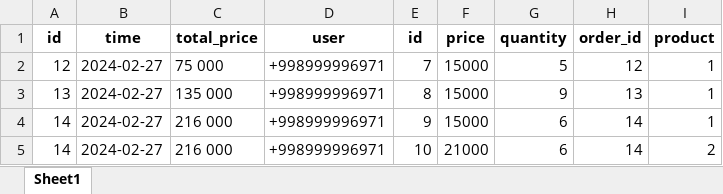
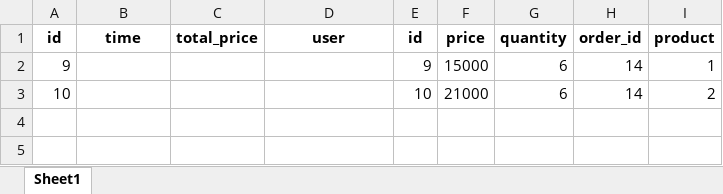
Before and after one commit to salohiddinusmonaliyev/telegram-webapp-bot, an Excel workbook: history/+998999996971 - Oylik - 2024-02-27.xlsx, sheet Sheet1, drawn as a sheet; values as stored, in another font and other column widths than the file's, no borders; removed rows and columns are numbered as before the commit, all else as after; the diff names each change by its address in the sheet, - before the commit and + after, or states it on an @@ line.

```diff
--- a/history/+998999996971 - Oylik - 2024-02-27.xlsx (sheet Sheet1)
+++ b/history/+998999996971 - Oylik - 2024-02-27.xlsx (sheet Sheet1)
-row 2: 12 | 2024-02-27 | 75 000 | +998999996971 | 7 | 15000 | 5 | 12 | 1
-row 3: 13 | 2024-02-27 | 135 000 | +998999996971 | 8 | 15000 | 9 | 13 | 1
-A2 (id): 14
+A2 (id): 9
-B2:B3 (time): 2024-02-27
+B2:B3 (time): (empty)
-C2:C3 (total_price): 216 000
+C2:C3 (total_price): (empty)
-D2:D3 (user): +998999996971
+D2:D3 (user): (empty)
-A3 (id): 14
+A3 (id): 10
```
Also changed, not shown: 4 other files.
